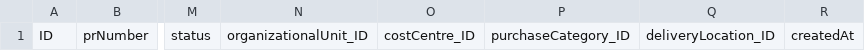
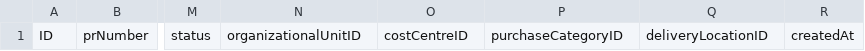
Before and after one commit to Vishalini0808/PR_backend, a CSV file: db/data/procurement.db-PurchaseRequisitions.csv, drawn as a sheet; only a part is shown, gaps mark what is left out; the diff names each change by its address in the sheet, - before the commit and + after, or states it on an @@ line.

```diff
--- a/db/data/procurement.db-PurchaseRequisitions.csv
+++ b/db/data/procurement.db-PurchaseRequisitions.csv
-N1: organizationalUnit_ID
+N1: organizationalUnitID
-O1: costCentre_ID
+O1: costCentreID
-P1: purchaseCategory_ID
+P1: purchaseCategoryID
-Q1: deliveryLocation_ID
+Q1: deliveryLocationID
```
Also changed, not shown: 20 other files.
